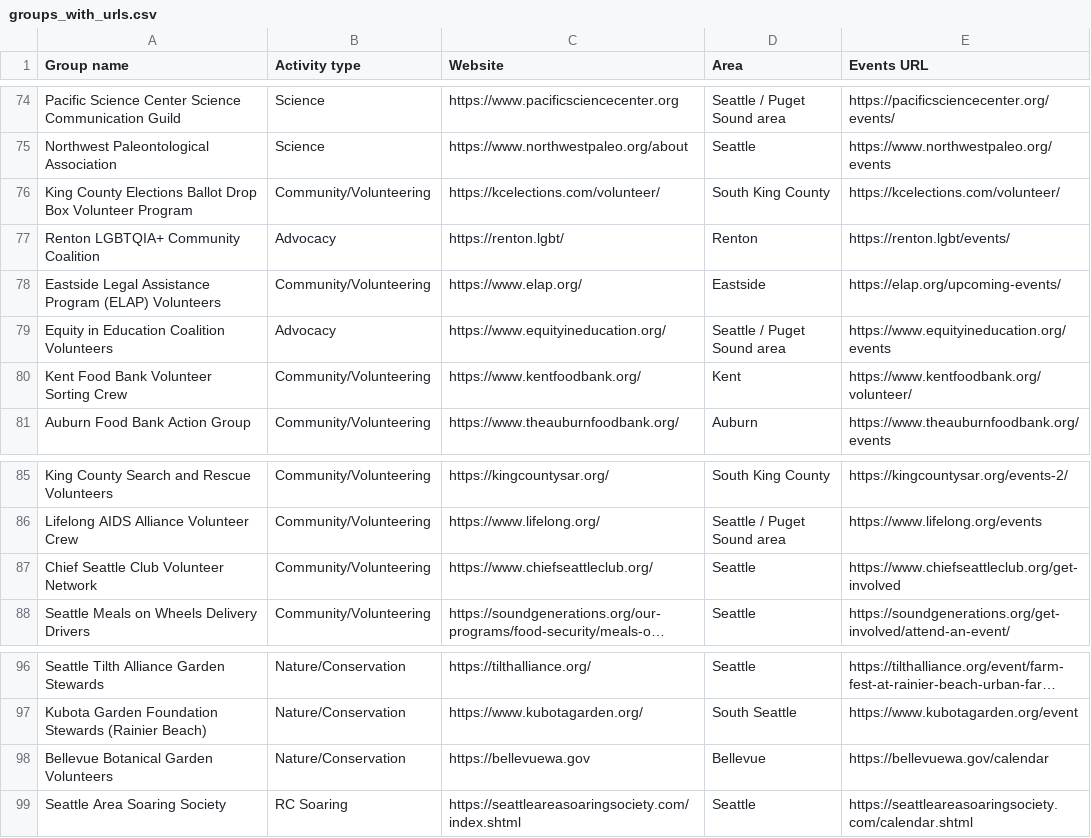
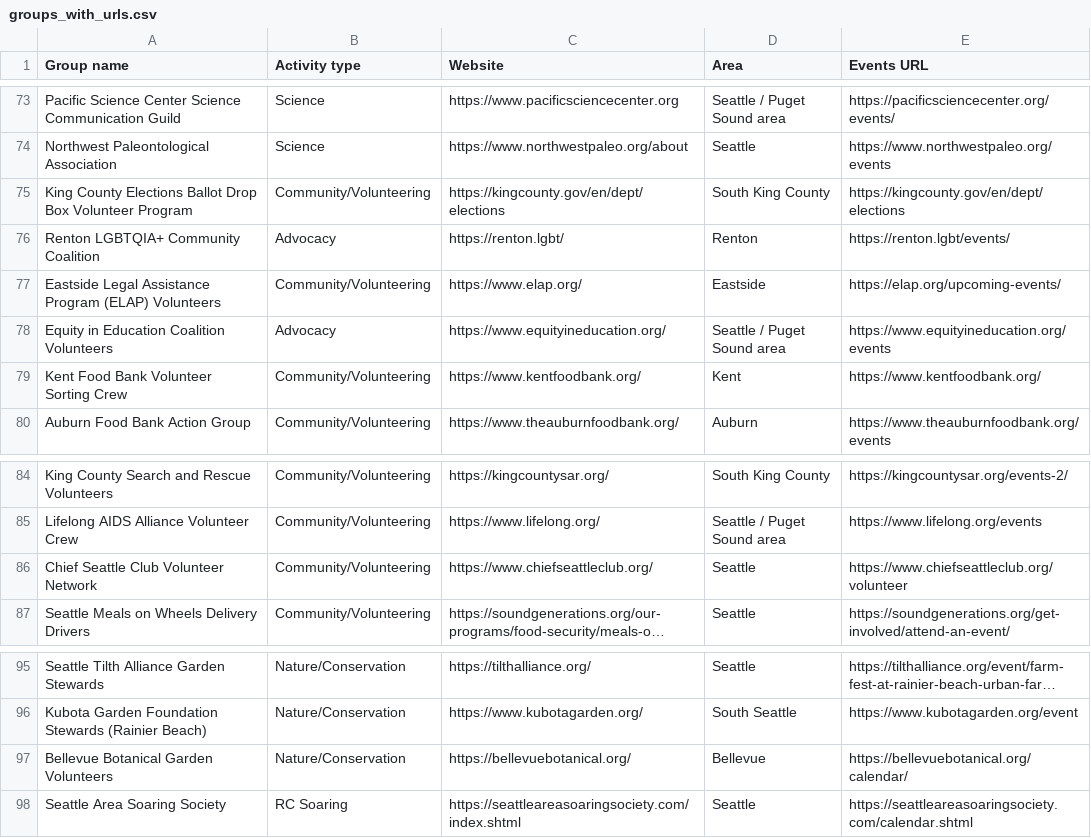
Before and after one commit to rayadav/seattle-communities, a CSV file: groups_with_urls.csv, drawn as a sheet; only a part is shown, gaps mark what is left out; long unchanged cells end in …; addresses are those after the commit; the diff covers the shown part only; the diff names each change by its address in the sheet, - before the commit and + after, or states it on an @@ line.

```diff
--- a/groups_with_urls.csv
+++ b/groups_with_urls.csv
-C75 (Website): https://kcelections.com/volunteer/
+C75 (Website): https://kingcounty.gov/en/dept/elections
-E75 (Events URL): https://kcelections.com/volunteer/
+E75 (Events URL): https://kingcounty.gov/en/dept/elections
-E79 (Events URL): https://www.kentfoodbank.org/volunteer/
+E79 (Events URL): https://www.kentfoodbank.org/
-E86 (Events URL): https://www.chiefseattleclub.org/get-involved
+E86 (Events URL): https://www.chiefseattleclub.org/volunteer
-C97 (Website): https://bellevuewa.gov
+C97 (Website): https://bellevuebotanical.org/
-E97 (Events URL): https://bellevuewa.gov/calendar
+E97 (Events URL): https://bellevuebotanical.org/calendar/
```
Also changed, not shown: 12 added rows, 1 removed row and 4 edited cells elsewhere in this file.
